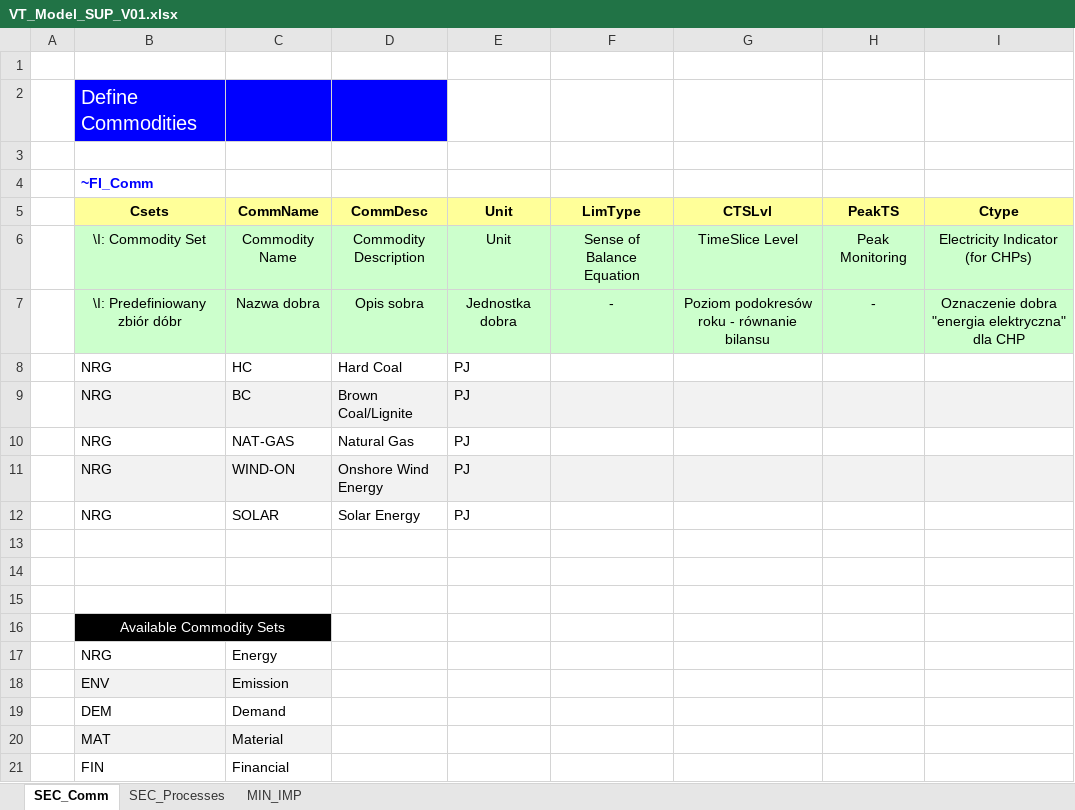
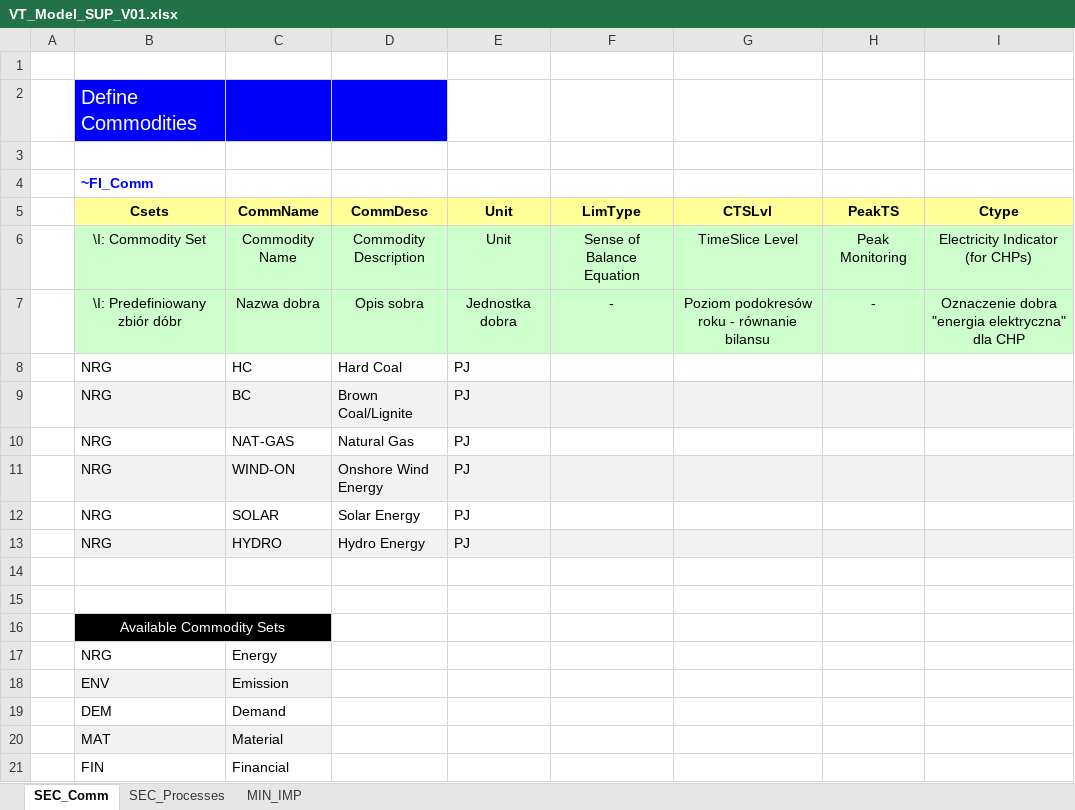
Before and after one commit to makracz/Vedaonline, an Excel workbook: VT_Model_SUP_V01.xlsx, sheet SEC_Comm, drawn as a sheet; values as stored, in another font and other column widths than the file's, no borders; the diff names each change by its address in the sheet, - before the commit and + after, or states it on an @@ line.

```diff
--- a/VT_Model_SUP_V01.xlsx (sheet SEC_Comm)
+++ b/VT_Model_SUP_V01.xlsx (sheet SEC_Comm)
-row 13: (empty)
+row 13:  | NRG | HYDRO | Hydro Energy | PJ
-B13:I13 fill: none
+B13:I13 fill: #F2F2F2
```
Also changed, not shown: sheet MIN_IMP, sheet SEC_Processes, VT_Model_DMD_V01.xlsx, VT_Model_ELC_V01.xlsx, 9 other files.
